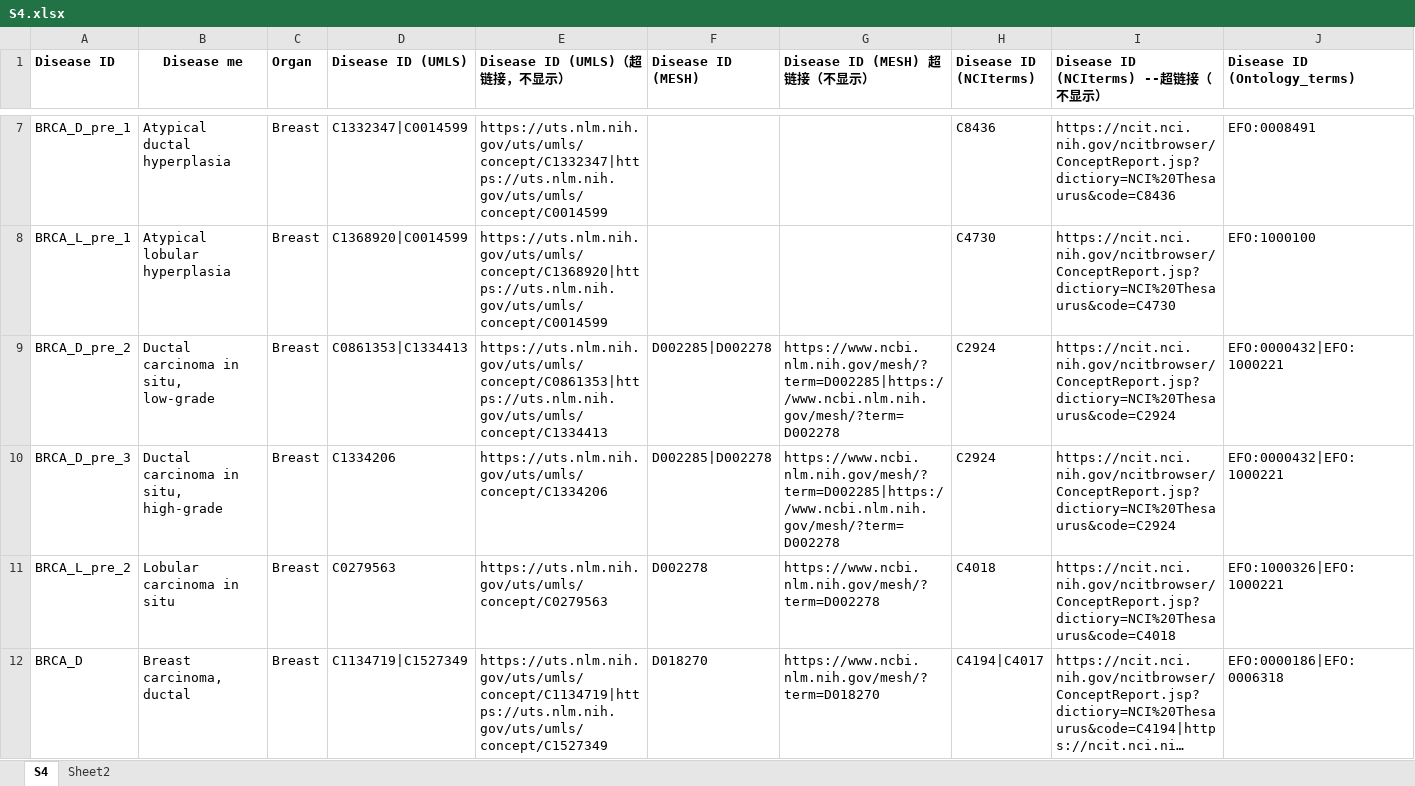
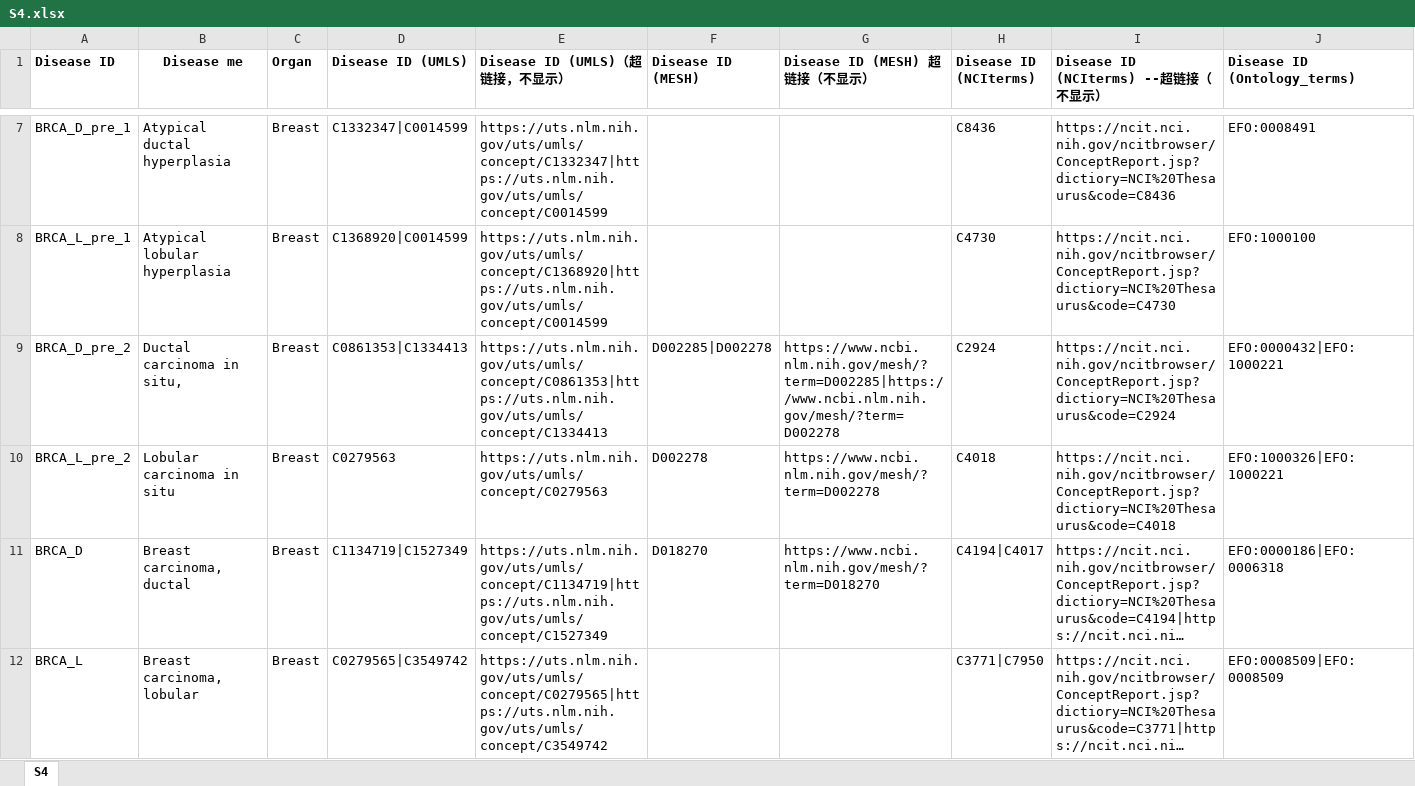
Before and after one commit to lishaolab/PanCanAtl, an Excel workbook: data/S4.xlsx, sheet S4, drawn as a sheet; only a part is shown, gaps mark what is left out; the shorter side is filled out with more unchanged rows; long unchanged cells end in …; values as stored, in another font and other column widths than the file's, no borders; removed rows and columns are numbered as before the commit, all else as after; rows hold the shown columns only; the diff covers the shown part only; the diff names each change by its address in the sheet, - before the commit and + after, or states it on an @@ line.

Commit message:
curated data 1.0 + bulk 0.5

```diff
--- a/data/S4.xlsx (sheet S4)
+++ b/data/S4.xlsx (sheet S4)
-sheet tab: Sheet2
-B9 (Disease me): Ductal carcinoma in situ, low-grade
+B9 (Disease me): Ductal carcinoma in situ,
-row 10: BRCA_D_pre_3 | Ductal carcinoma in situ, high-grade | Breast | C1334206 | https://uts.nlm.nih.gov/uts/umls/concept/C1334206 | D002285|D002278 | https://www.ncbi.nlm.nih.gov/mesh/?term=D002285|https://www.ncbi.nlm.nih.gov/mesh/?term=D002278 | C2924 | https://ncit.nci.nih.gov/ncitbrowser/ConceptReport.jsp?dictiory=NCI%20Thesaurus&code=C2924 | EFO:0000432|EFO:1000221
```
Also changed, not shown: 2 added rows, 1 removed row and 11 edited cells elsewhere in this sheet, data/S1.xlsx, 5 other files.
